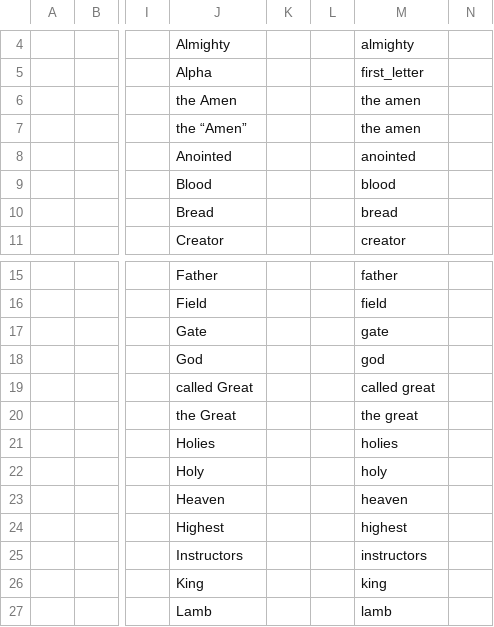
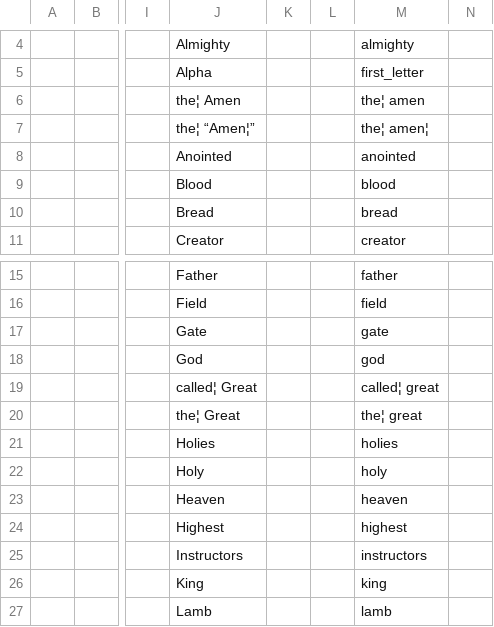
Before and after one commit to Freely-Given-org/OpenEnglishTranslation--OET, a TSV file: scripts/ScriptedVLTUpdates/adjustCapitalisation.commandTable.tsv, drawn as a sheet; only a part is shown, gaps mark what is left out; the diff names each change by its address in the sheet, - before the commit and + after, or states it on an @@ line.

```diff
--- a/scripts/ScriptedVLTUpdates/adjustCapitalisation.commandTable.tsv
+++ b/scripts/ScriptedVLTUpdates/adjustCapitalisation.commandTable.tsv
-J6: the Amen
+J6: the¦ Amen
-M6: the amen
+M6: the¦ amen
-J7: the “Amen”
+J7: the¦ “Amen¦”
-M7: the amen
+M7: the¦ amen¦
-J19: called Great
+J19: called¦ Great
-M19: called great
+M19: called¦ great
-J20: the Great
+J20: the¦ Great
-M20: the great
+M20: the¦ great
```
Also changed, not shown: scripts/ScriptedVLTUpdates/OTNames.commandTable.tsv, scripts/ScriptedVLTUpdates/cleanupVLT.commandTable.tsv, 6 other files.
